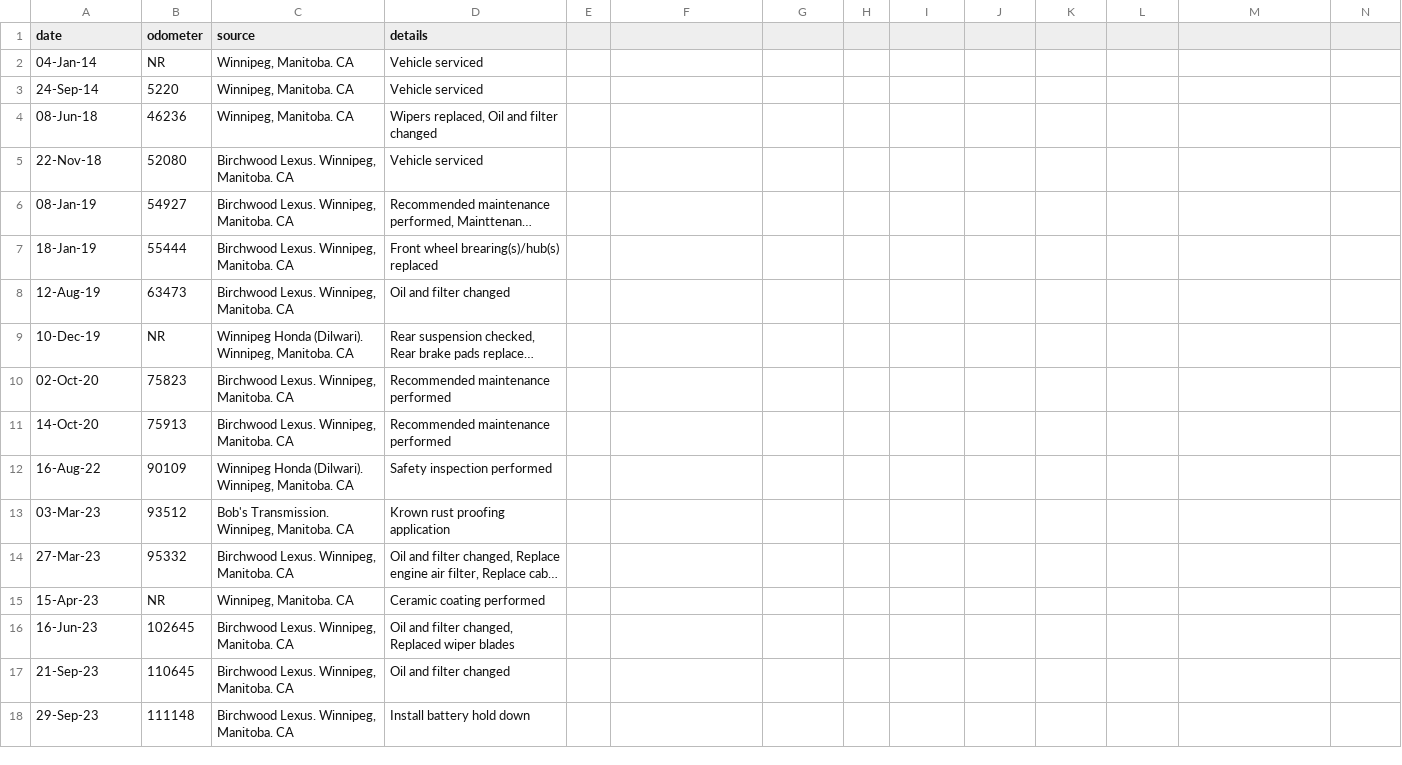
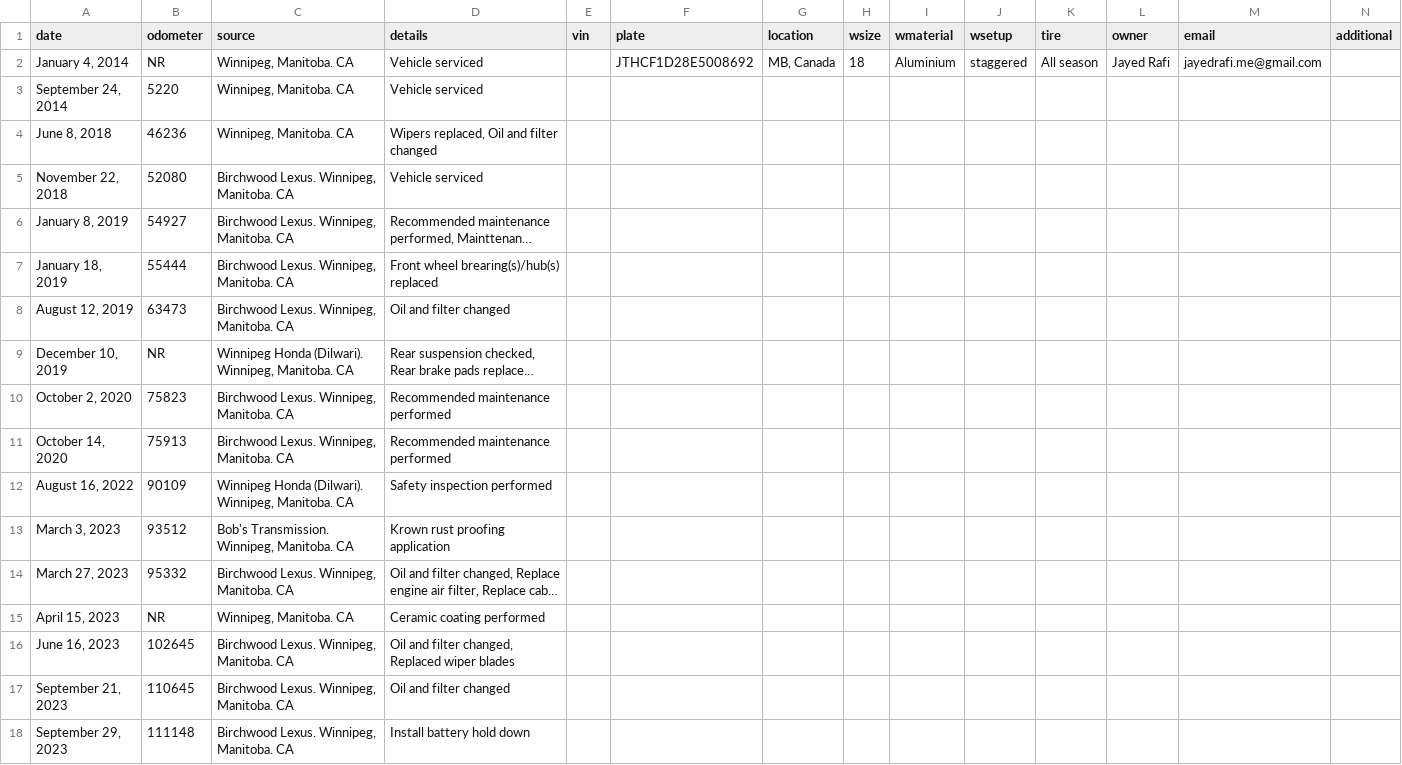
Before and after one commit to JayedRafiProjects/JayedRafiProjects.github.io, a CSV file: drmotor/data/JTHCF1D28E5008692.csv, drawn as a sheet; long unchanged cells end in …; removed rows and columns are numbered as before the commit, all else as after; the diff names each change by its address in the sheet, - before the commit and + after, or states it on an @@ line.

```diff
--- a/drmotor/data/JTHCF1D28E5008692.csv
+++ b/drmotor/data/JTHCF1D28E5008692.csv
-E1: (empty)
+E1: vin
-F1: (empty)
+F1: plate
-G1: (empty)
+G1: location
-H1: (empty)
+H1: wsize
-I1: (empty)
+I1: wmaterial
-J1: (empty)
+J1: wsetup
-K1: (empty)
+K1: tire
-L1: (empty)
+L1: owner
-M1: (empty)
+M1: email
-N1: (empty)
+N1: additional
-row 2: 04-Jan-14 | NR | Winnipeg, Manitoba. CA | Vehicle serviced
+row 2: January 4, 2014 | NR | Winnipeg, Manitoba. CA | Vehicle serviced |  | JTHCF1D28E5008692 | MB, Canada | 18 | Aluminium | staggered | All season | Jayed Rafi | jayedrafi.me@gmail.com
-A3 (date): 24-Sep-14
+A3 (date): September 24, 2014
-A4 (date): 08-Jun-18
+A4 (date): June 8, 2018
-A5 (date): 22-Nov-18
+A5 (date): November 22, 2018
-A6 (date): 08-Jan-19
+A6 (date): January 8, 2019
-A7 (date): 18-Jan-19
+A7 (date): January 18, 2019
-A8 (date): 12-Aug-19
+A8 (date): August 12, 2019
-A9 (date): 10-Dec-19
+A9 (date): December 10, 2019
-A10 (date): 02-Oct-20
+A10 (date): October 2, 2020
-A11 (date): 14-Oct-20
+A11 (date): October 14, 2020
-A12 (date): 16-Aug-22
+A12 (date): August 16, 2022
-A13 (date): 03-Mar-23
+A13 (date): March 3, 2023
-A14 (date): 27-Mar-23
+A14 (date): March 27, 2023
-A15 (date): 15-Apr-23
+A15 (date): April 15, 2023
-A16 (date): 16-Jun-23
+A16 (date): June 16, 2023
-A17 (date): 21-Sep-23
+A17 (date): September 21, 2023
-A18 (date): 29-Sep-23
+A18 (date): September 29, 2023
```
Also changed, not shown: 2 other files.
